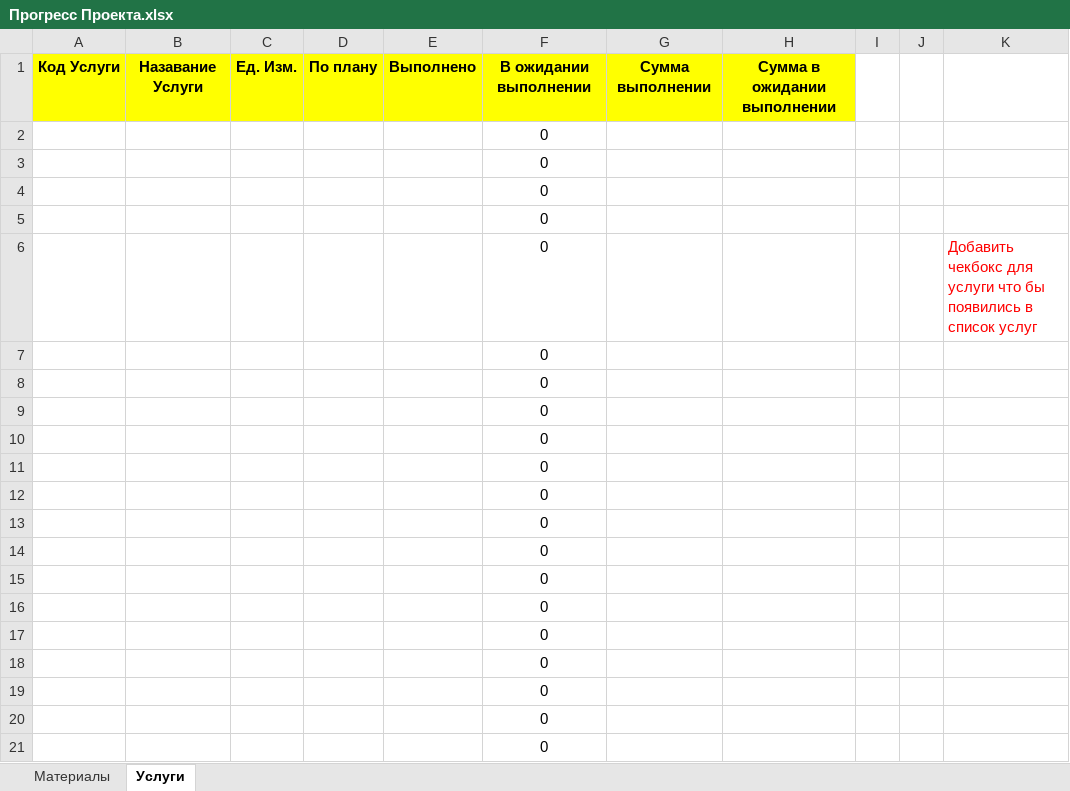
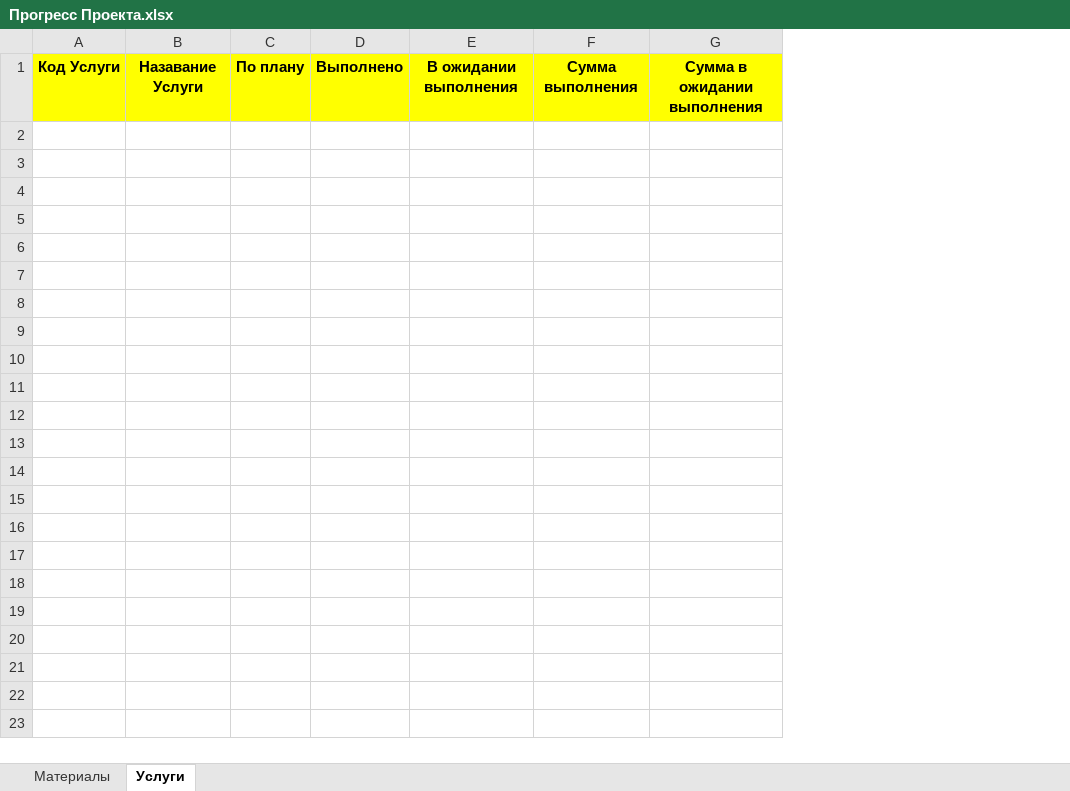
Before and after one commit to abdbuzurg/tgem-backend, an Excel workbook: pkg/excels/templates/Прогресс Проекта.xlsx, sheet Услуги, drawn as a sheet; only a part is shown; values as stored, in another font and other column widths than the file's, no borders; removed rows and columns are numbered as before the commit, all else as after; the diff covers the shown part only; the diff names each change by its address in the sheet, - before the commit and + after, or states it on an @@ line.

```diff
--- a/pkg/excels/templates/Прогресс Проекта.xlsx (sheet Услуги)
+++ b/pkg/excels/templates/Прогресс Проекта.xlsx (sheet Услуги)
-column C, row 1: Ед. Изм.
-column F, row 1: В ожидании выполнении
-column G, row 1: Сумма выполнении
-column H, row 1: Сумма в ожидании выполнении
-column I, empty
-column J, empty
-column K, empty
+column E, row 1: В ожидании выполнения
+column F, row 1: Сумма выполнения
+column G, row 1: Сумма в ожидании выполнения
-row 2:  |  |  |  |  | 0
-row 3:  |  |  |  |  | 0
-row 4:  |  |  |  |  | 0
-row 5:  |  |  |  |  | 0
-row 6:  |  |  |  |  | 0 |  |  |  |  | Добавить чекбокс для услуги что бы появились в список услуг
-row 7:  |  |  |  |  | 0
-row 8:  |  |  |  |  | 0
-row 9:  |  |  |  |  | 0
-row 10:  |  |  |  |  | 0
-row 11:  |  |  |  |  | 0
-row 12:  |  |  |  |  | 0
-row 13:  |  |  |  |  | 0
-row 14:  |  |  |  |  | 0
-row 15:  |  |  |  |  | 0
-row 16:  |  |  |  |  | 0
-row 17:  |  |  |  |  | 0
-row 18:  |  |  |  |  | 0
-row 19:  |  |  |  |  | 0
-row 20:  |  |  |  |  | 0
-row 21:  |  |  |  |  | 0
```
Also changed, not shown: 13 removed rows elsewhere in this sheet, pkg/excels/templates/Анализ Остатка Материалов.xlsx, 5 other files.
